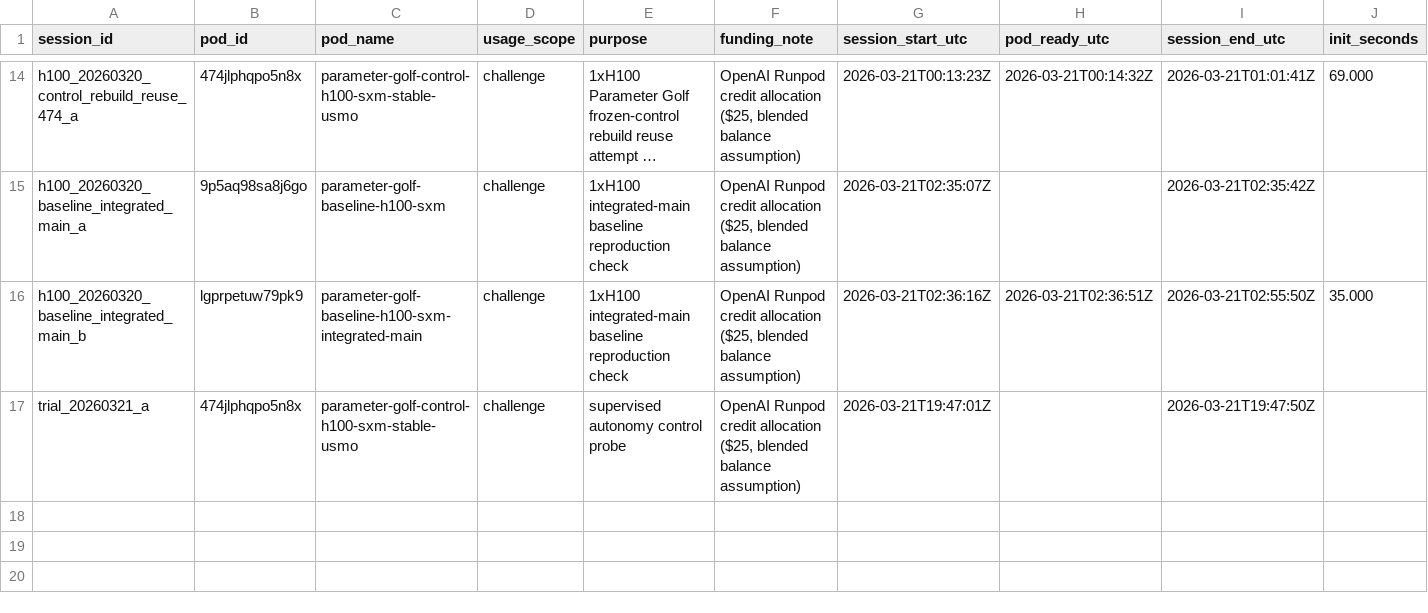
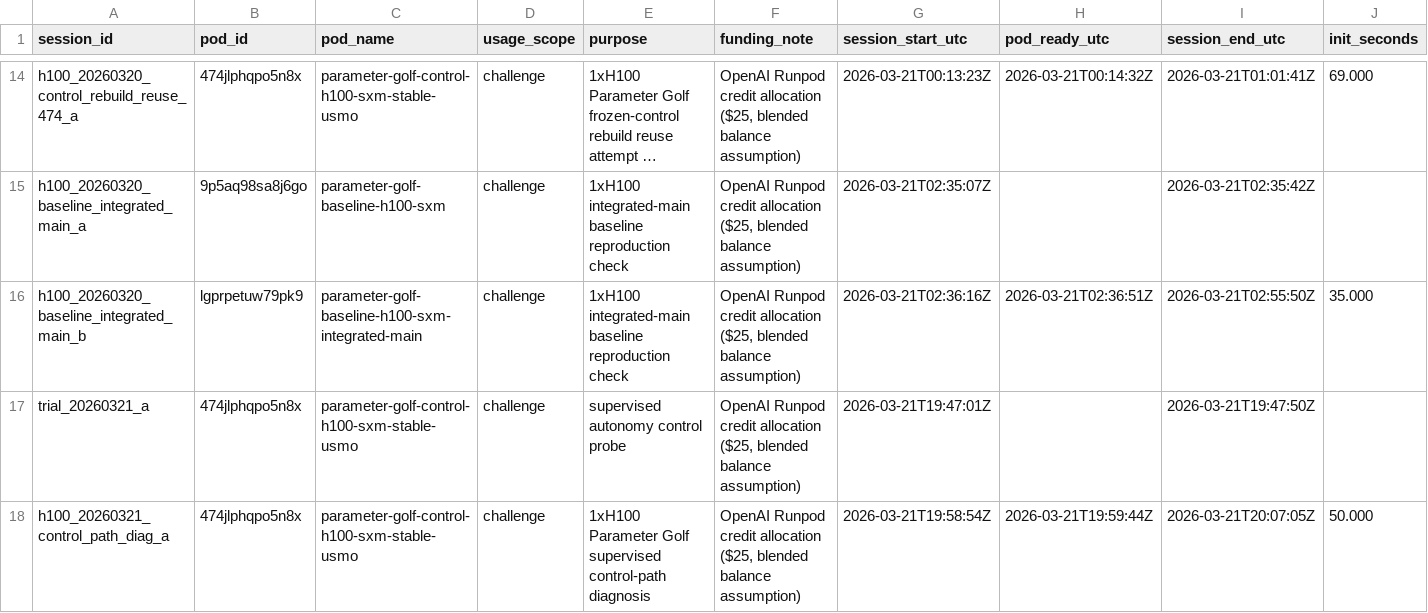
Before and after one commit to g3n-inferno/parameter-golf, a CSV file: experiments/runpod_sessions.csv, drawn as a sheet; only a part is shown, gaps mark what is left out; long unchanged cells end in …; rows hold the shown columns only; the diff names each change by its address in the sheet, - before the commit and + after, or states it on an @@ line.

Commit message:
Add Runpod session tracking for h100_20260321_control_path_diag_a supervised control-path diagnosis on stable-profile pod 474jlphqpo5n8x

```diff
--- a/experiments/runpod_sessions.csv
+++ b/experiments/runpod_sessions.csv
+row 18: h100_20260321_control_path_diag_a | 474jlphqpo5n8x | parameter-golf-control-h100-sxm-stable-usmo | challenge | 1xH100 Parameter Golf supervised control-path diagnosis | OpenAI Runpod credit allocation ($25, blended balance assumption) | 2026-03-21T19:58:54Z | 2026-03-21T19:59:44Z | 2026-03-21T20:07:05Z | 50.000
```
Also changed, not shown: 3 other files.
